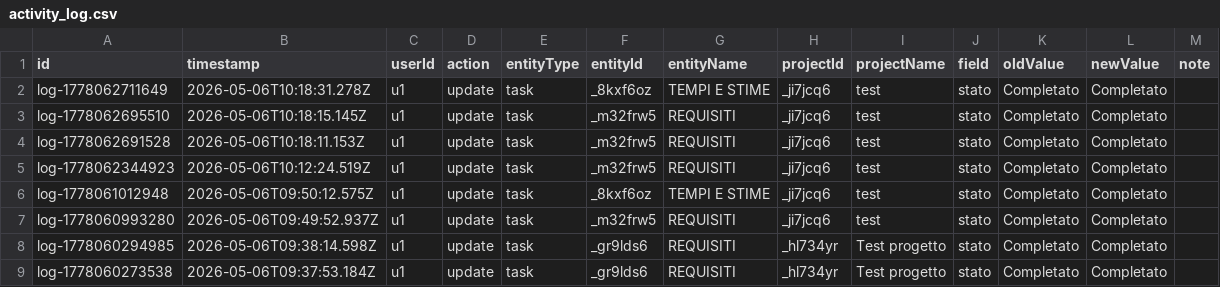
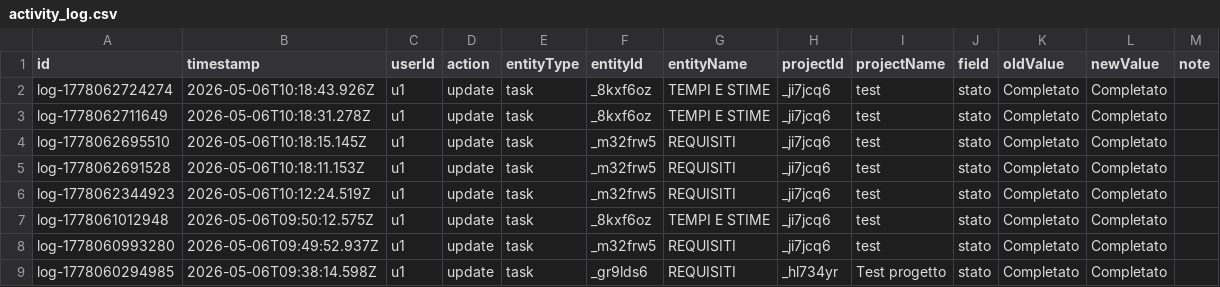
Before and after one commit to lodomenicobufi/luo-portfolio-access, a CSV file: data/activity_log.csv, drawn as a sheet; only a part is shown; the shorter side is filled out with more unchanged rows.

Commit message:
Activity log

```diff
--- a/data/activity_log.csv
+++ b/data/activity_log.csv
@@ -1,2 +1,3 @@
 id,timestamp,userId,action,entityType,entityId,entityName,projectId,projectName,field,oldValue,newValue,note
+log-1778062724274,2026-05-06T10:18:43.926Z,u1,update,task,_8kxf6oz,TEMPI E STIME,_ji7jcq6,test,stato,Completato,Completato,
 log-1778062711649,2026-05-06T10:18:31.278Z,u1,update,task,_8kxf6oz,TEMPI E STIME,_ji7jcq6,test,stato,Completato,Completato,
```
